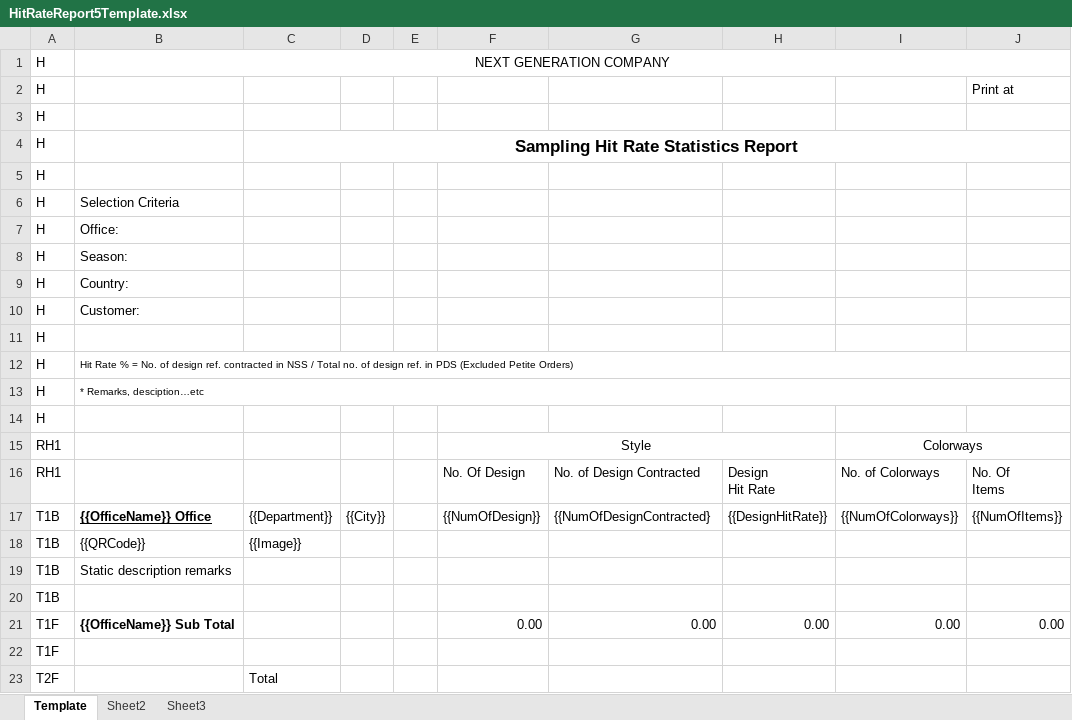
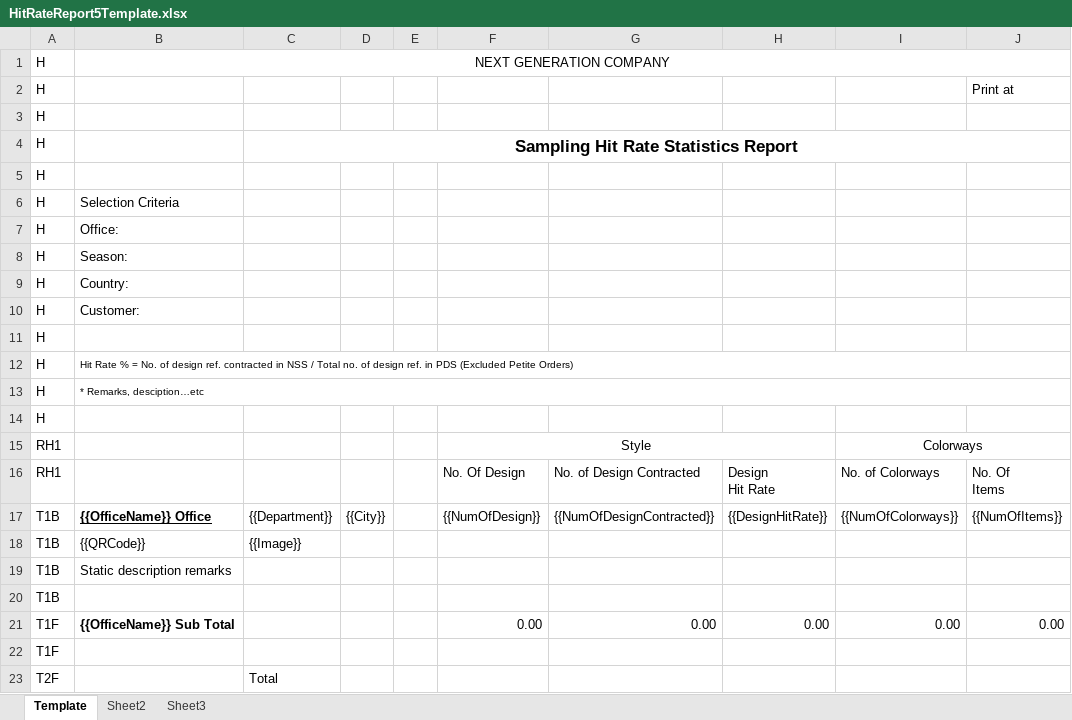
Before and after one commit to Otaku-Projects/ReportEngine, an Excel workbook: SolutionRoot/EPPlus5/ReportTemplate/HitRateReport5/HitRateReport5Template.xlsx, sheet Template, drawn as a sheet; only a part is shown; values as stored, in another font and other column widths than the file's, no borders; the diff names each change by its address in the sheet, - before the commit and + after, or states it on an @@ line.

```diff
--- a/SolutionRoot/EPPlus5/ReportTemplate/HitRateReport5/HitRateReport5Template.xlsx (sheet Template)
+++ b/SolutionRoot/EPPlus5/ReportTemplate/HitRateReport5/HitRateReport5Template.xlsx (sheet Template)
-G17: {{NumOfDesignContracted}
+G17: {{NumOfDesignContracted}}
```
Also changed, not shown: 16 other files.
